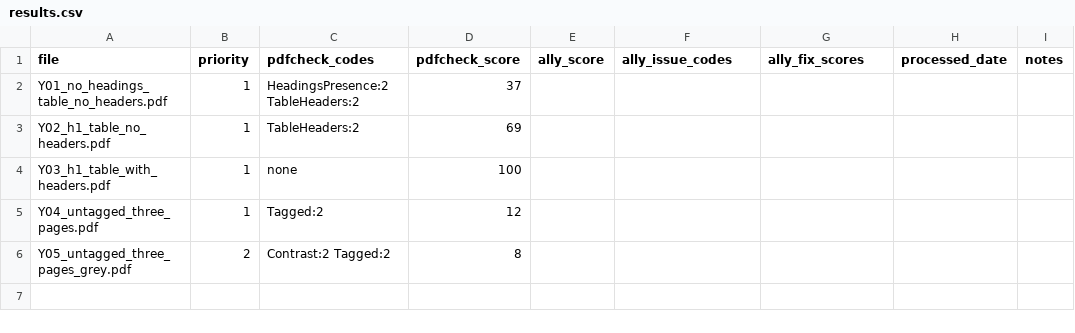
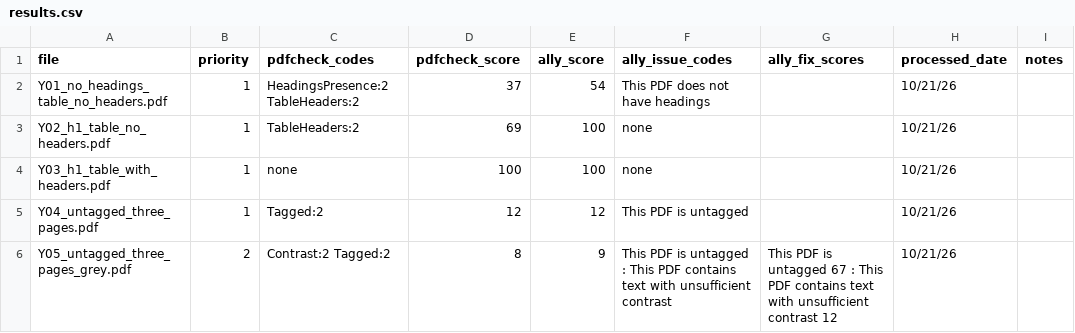
Before and after one commit to znorwood2/pdfcheck, a CSV file: probes/ally-2026-10d/results.csv, drawn as a sheet.

Commit message:
Update results.csv

```diff
--- a/probes/ally-2026-10d/results.csv
+++ b/probes/ally-2026-10d/results.csv
@@ -1,6 +1,6 @@
 file,priority,pdfcheck_codes,pdfcheck_score,ally_score,ally_issue_codes,ally_fix_scores,processed_date,notes
-Y01_no_headings_table_no_headers.pdf,1,HeadingsPresence:2 TableHeaders:2,37,,,,,
-Y02_h1_table_no_headers.pdf,1,TableHeaders:2,69,,,,,
-Y03_h1_table_with_headers.pdf,1,none,100,,,,,
-Y04_untagged_three_pages.pdf,1,Tagged:2,12,,,,,
-Y05_untagged_three_pages_grey.pdf,2,Contrast:2 Tagged:2,8,,,,,
+Y01_no_headings_table_no_headers.pdf,1,HeadingsPresence:2 TableHeaders:2,37,54,This PDF does not have headings,,10/21/26,
+Y02_h1_table_no_headers.pdf,1,TableHeaders:2,69,100,none,,10/21/26,
+Y03_h1_table_with_headers.pdf,1,none,100,100,none,,10/21/26,
+Y04_untagged_three_pages.pdf,1,Tagged:2,12,12,This PDF is untagged,,10/21/26,
+Y05_untagged_three_pages_grey.pdf,2,Contrast:2 Tagged:2,8,9,This PDF is untagged : This PDF contains text with unsufficient contrast,This PDF is untagged 67 : This PDF contains text with unsufficient contrast 12,10/21/26,
```
